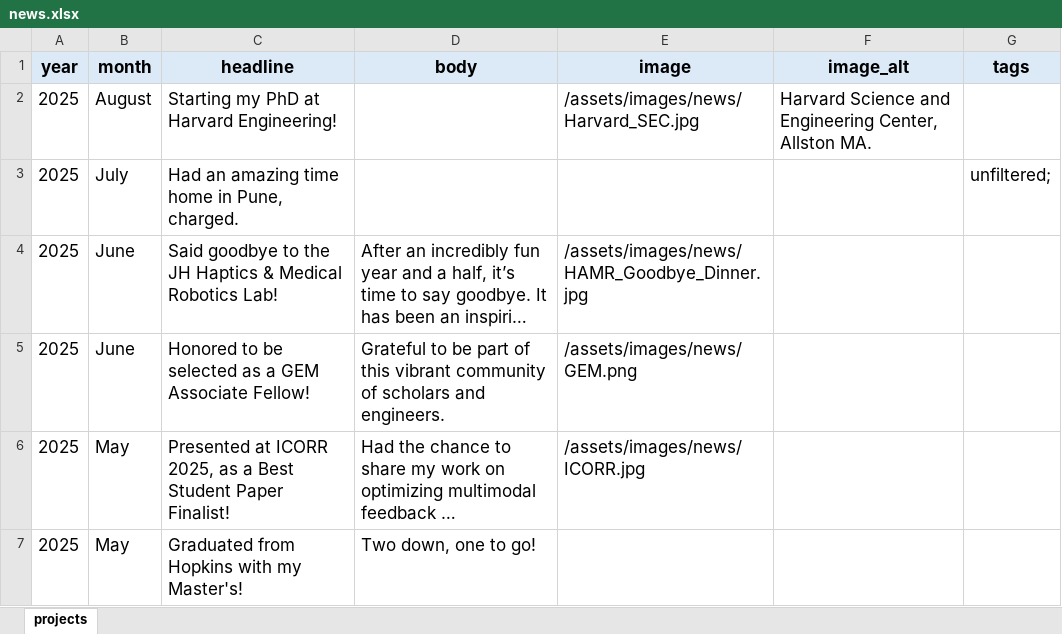
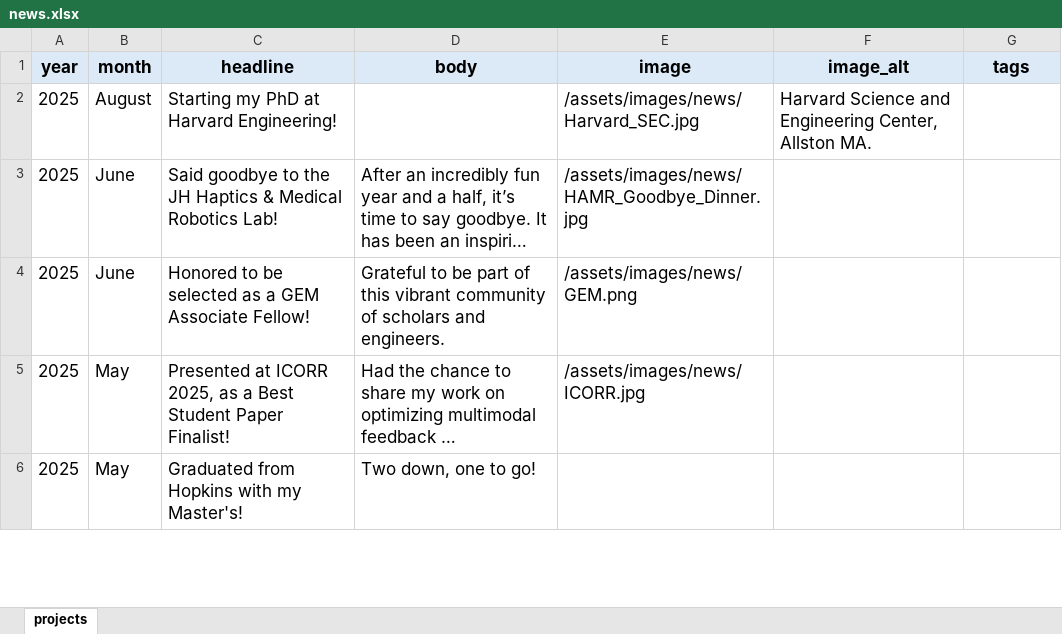
Before and after one commit to anwaypimpalkar/anwaypimpalkar.github.io, an Excel workbook: data/news.xlsx, sheet projects, drawn as a sheet; only a part is shown; long unchanged cells end in …; values as stored, in another font and other column widths than the file's, no borders; the diff names each change by its address in the sheet, - before the commit and + after, or states it on an @@ line.

Commit message:
updated research and projects page

```diff
--- a/data/news.xlsx (sheet projects)
+++ b/data/news.xlsx (sheet projects)
-row 3: 2025 | July | Had an amazing time home in Pune, charged. |  |  |  | unfiltered;
```
Also changed, not shown: 6 other files.
